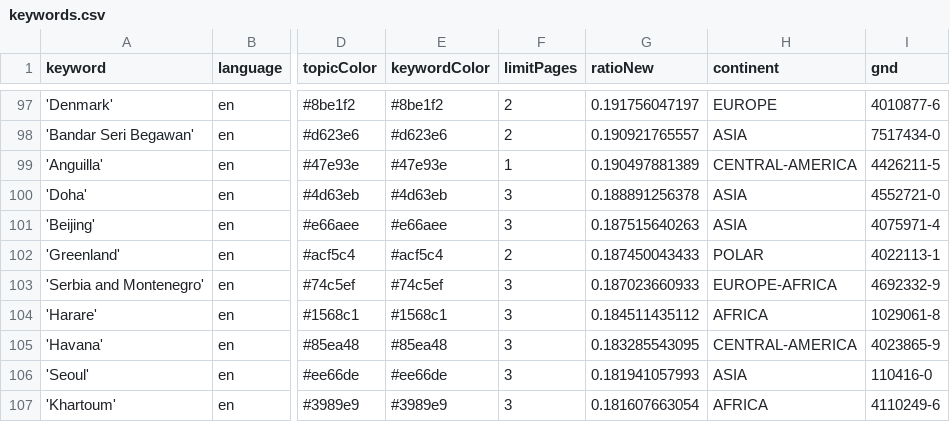
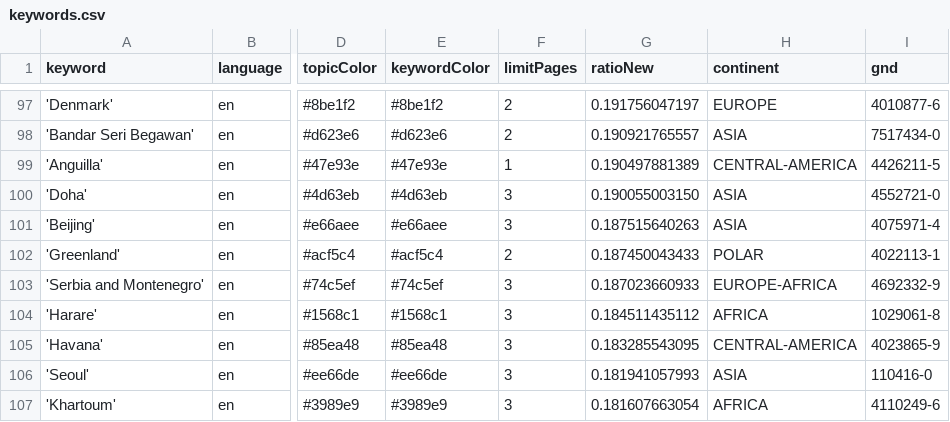
Before and after one commit to mizilett-news/locationWhisperer, a CSV file: keywords.csv, drawn as a sheet; only a part is shown, gaps mark what is left out; the diff covers the shown part only; the diff names each change by its address in the sheet, - before the commit and + after, or states it on an @@ line.

```diff
--- a/keywords.csv
+++ b/keywords.csv
-G100 (ratioNew): 0.188891256378
+G100 (ratioNew): 0.190055003150
```
Also changed, not shown: 6 added rows, 6 removed rows and 4 edited cells elsewhere in this file, 1 other file.
